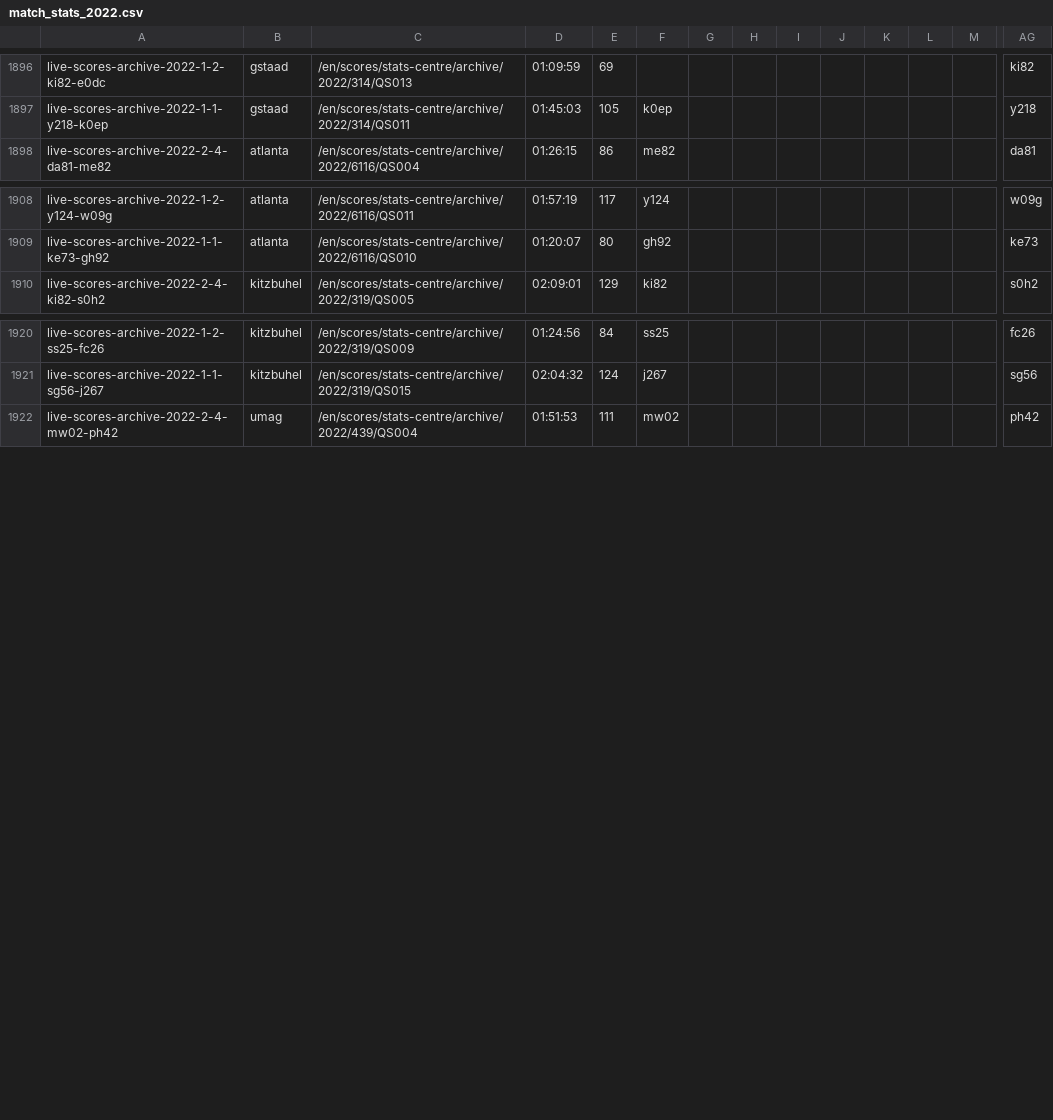
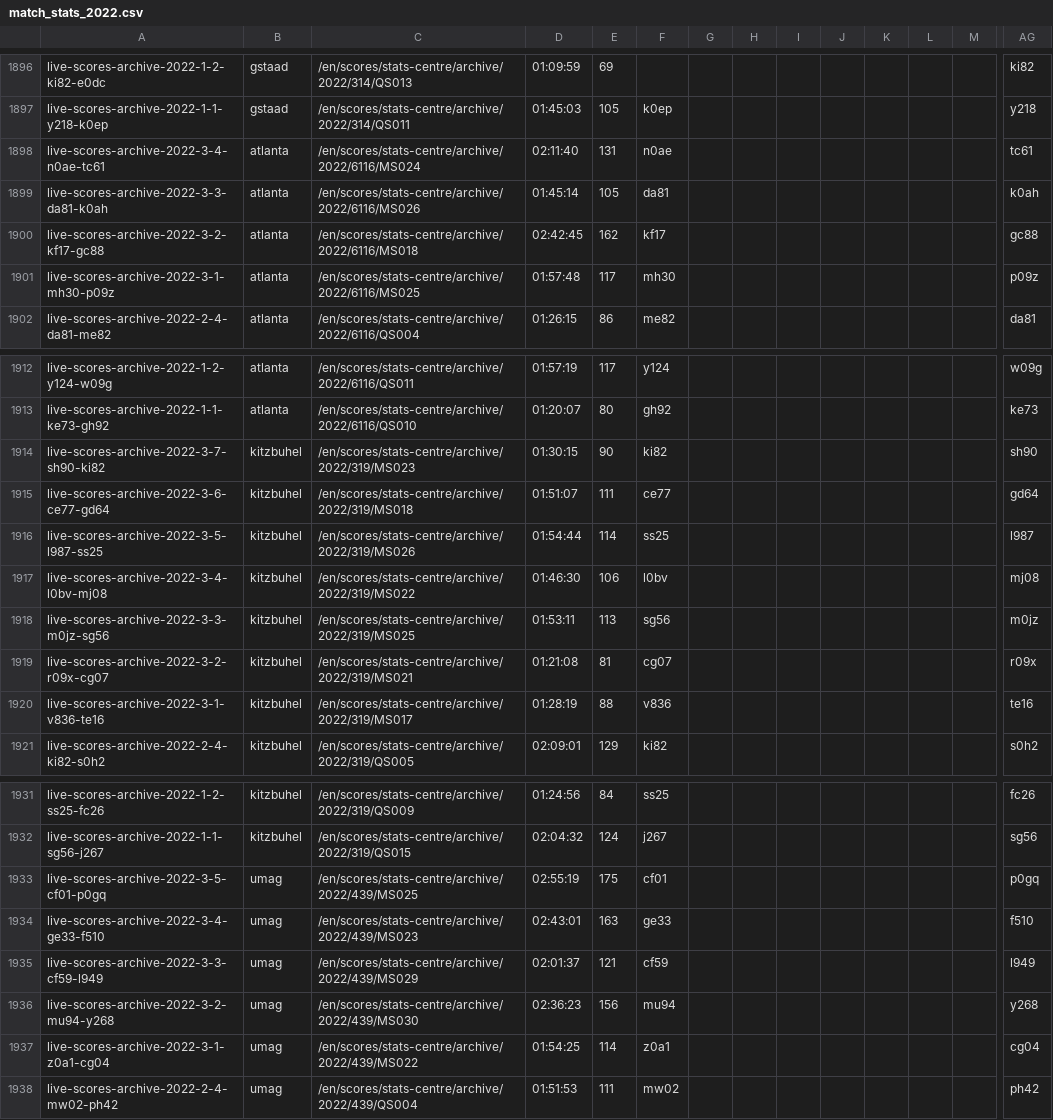
Before and after one commit to EmersonCosta0915/ATP-world-tour-tennis-data, a CSV file: csv/3_match_stats/match_stats_2022.csv, drawn as a sheet; only a part is shown, gaps mark what is left out; rows hold the shown columns only; the diff names each change by its address in the sheet, - before the commit and + after, or states it on an @@ line.

Commit message:
update match scores

```diff
--- a/csv/3_match_stats/match_stats_2022.csv
+++ b/csv/3_match_stats/match_stats_2022.csv
+row 1898: live-scores-archive-2022-3-4-n0ae-tc61 | atlanta | /en/scores/stats-centre/archive/2022/6116/MS024 | 02:11:40 | 131 | n0ae |  |  |  |  |  |  |  | tc61
+row 1899: live-scores-archive-2022-3-3-da81-k0ah | atlanta | /en/scores/stats-centre/archive/2022/6116/MS026 | 01:45:14 | 105 | da81 |  |  |  |  |  |  |  | k0ah
+row 1900: live-scores-archive-2022-3-2-kf17-gc88 | atlanta | /en/scores/stats-centre/archive/2022/6116/MS018 | 02:42:45 | 162 | kf17 |  |  |  |  |  |  |  | gc88
+row 1901: live-scores-archive-2022-3-1-mh30-p09z | atlanta | /en/scores/stats-centre/archive/2022/6116/MS025 | 01:57:48 | 117 | mh30 |  |  |  |  |  |  |  | p09z
+row 1914: live-scores-archive-2022-3-7-sh90-ki82 | kitzbuhel | /en/scores/stats-centre/archive/2022/319/MS023 | 01:30:15 | 90 | ki82 |  |  |  |  |  |  |  | sh90
+row 1915: live-scores-archive-2022-3-6-ce77-gd64 | kitzbuhel | /en/scores/stats-centre/archive/2022/319/MS018 | 01:51:07 | 111 | ce77 |  |  |  |  |  |  |  | gd64
+row 1916: live-scores-archive-2022-3-5-l987-ss25 | kitzbuhel | /en/scores/stats-centre/archive/2022/319/MS026 | 01:54:44 | 114 | ss25 |  |  |  |  |  |  |  | l987
+row 1917: live-scores-archive-2022-3-4-l0bv-mj08 | kitzbuhel | /en/scores/stats-centre/archive/2022/319/MS022 | 01:46:30 | 106 | l0bv |  |  |  |  |  |  |  | mj08
+row 1918: live-scores-archive-2022-3-3-m0jz-sg56 | kitzbuhel | /en/scores/stats-centre/archive/2022/319/MS025 | 01:53:11 | 113 | sg56 |  |  |  |  |  |  |  | m0jz
+row 1919: live-scores-archive-2022-3-2-r09x-cg07 | kitzbuhel | /en/scores/stats-centre/archive/2022/319/MS021 | 01:21:08 | 81 | cg07 |  |  |  |  |  |  |  | r09x
+row 1920: live-scores-archive-2022-3-1-v836-te16 | kitzbuhel | /en/scores/stats-centre/archive/2022/319/MS017 | 01:28:19 | 88 | v836 |  |  |  |  |  |  |  | te16
+row 1933: live-scores-archive-2022-3-5-cf01-p0gq | umag | /en/scores/stats-centre/archive/2022/439/MS025 | 02:55:19 | 175 | cf01 |  |  |  |  |  |  |  | p0gq
+row 1934: live-scores-archive-2022-3-4-ge33-f510 | umag | /en/scores/stats-centre/archive/2022/439/MS023 | 02:43:01 | 163 | ge33 |  |  |  |  |  |  |  | f510
+row 1935: live-scores-archive-2022-3-3-cf59-l949 | umag | /en/scores/stats-centre/archive/2022/439/MS029 | 02:01:37 | 121 | cf59 |  |  |  |  |  |  |  | l949
+row 1936: live-scores-archive-2022-3-2-mu94-y268 | umag | /en/scores/stats-centre/archive/2022/439/MS030 | 02:36:23 | 156 | mu94 |  |  |  |  |  |  |  | y268
+row 1937: live-scores-archive-2022-3-1-z0a1-cg04 | umag | /en/scores/stats-centre/archive/2022/439/MS022 | 01:54:25 | 114 | z0a1 |  |  |  |  |  |  |  | cg04
```
